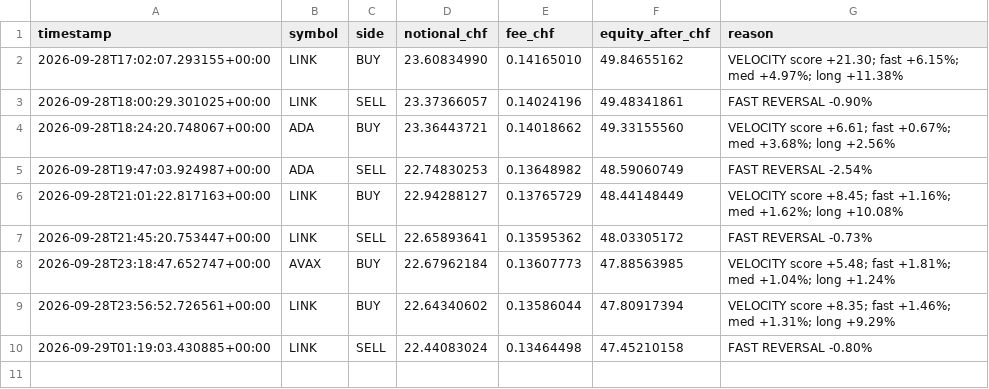
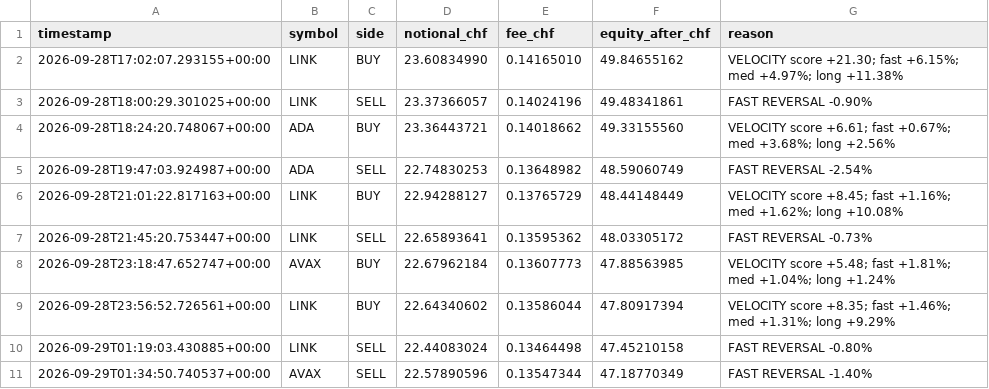
Before and after one commit to quitopiso-sys/agent001-test, a CSV file: trades003.csv, drawn as a sheet; the diff names each change by its address in the sheet, - before the commit and + after, or states it on an @@ line.

```diff
--- a/trades003.csv
+++ b/trades003.csv
+row 11: 2026-09-29T01:34:50.740537+00:00 | AVAX | SELL | 22.57890596 | 0.13547344 | 47.18770349 | FAST REVERSAL -1.40%
```
Also changed, not shown: cycles003.csv, 5 other files.
